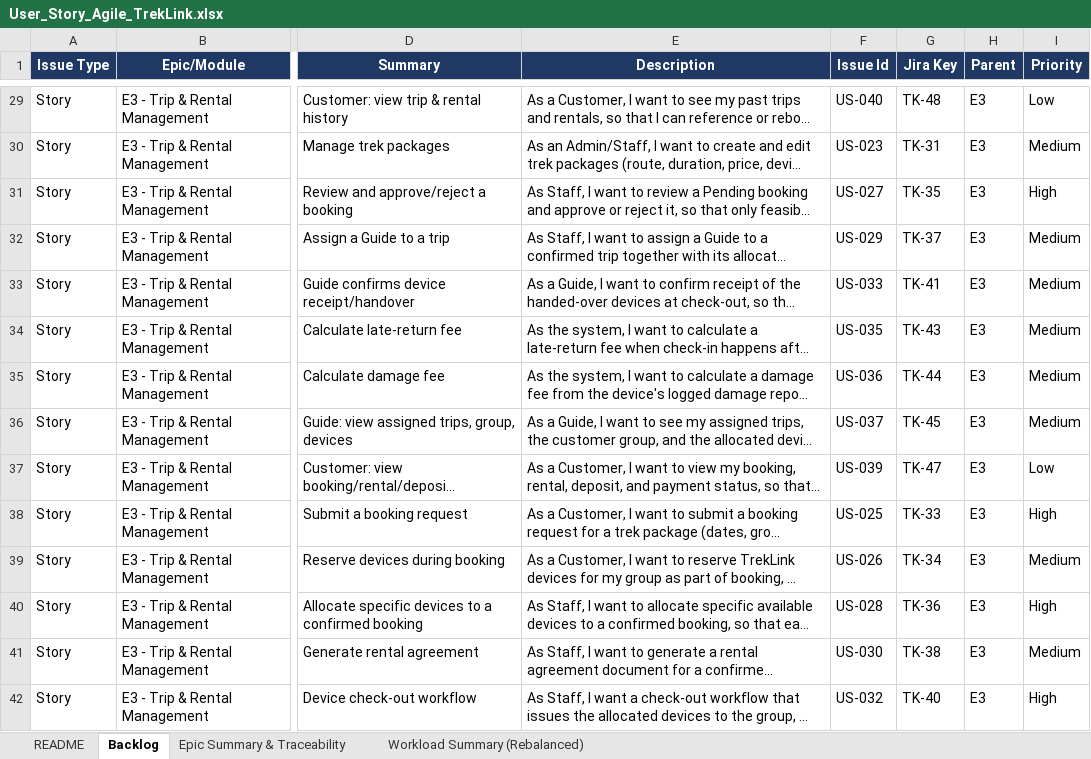
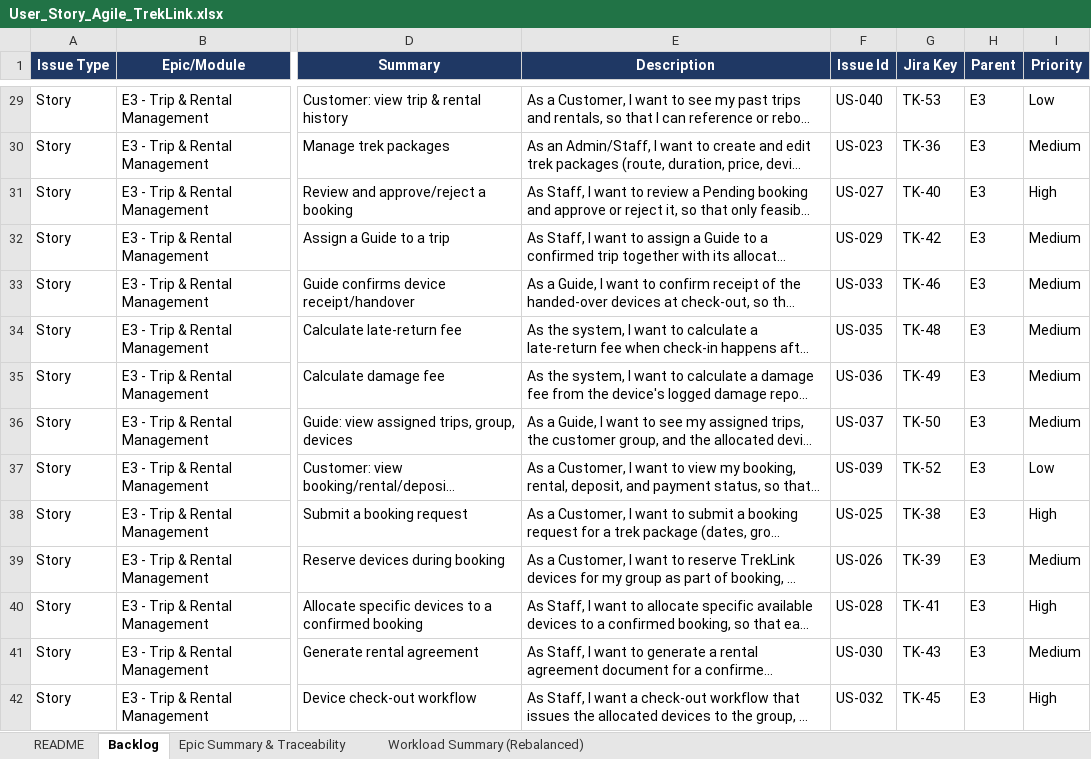
Before and after one commit to TrekLink-Team/treklink-docs, an Excel workbook: _docs/00-project-context/User_Story_Agile_TrekLink.xlsx, sheet Backlog, drawn as a sheet; only a part is shown, gaps mark what is left out; long unchanged cells end in …; values as stored, in another font and other column widths than the file's, no borders; the diff covers the shown part only; the diff names each change by its address in the sheet, - before the commit and + after, or states it on an @@ line.

```diff
--- a/_docs/00-project-context/User_Story_Agile_TrekLink.xlsx (sheet Backlog)
+++ b/_docs/00-project-context/User_Story_Agile_TrekLink.xlsx (sheet Backlog)
-G29 (Jira Key): TK-48
+G29 (Jira Key): TK-53
-G30 (Jira Key): TK-31
+G30 (Jira Key): TK-36
-G31 (Jira Key): TK-35
+G31 (Jira Key): TK-40
-G32 (Jira Key): TK-37
+G32 (Jira Key): TK-42
-G33 (Jira Key): TK-41
+G33 (Jira Key): TK-46
-G34 (Jira Key): TK-43
+G34 (Jira Key): TK-48
-G35 (Jira Key): TK-44
+G35 (Jira Key): TK-49
-G36 (Jira Key): TK-45
+G36 (Jira Key): TK-50
-G37 (Jira Key): TK-47
+G37 (Jira Key): TK-52
-G38 (Jira Key): TK-33
+G38 (Jira Key): TK-38
-G39 (Jira Key): TK-34
+G39 (Jira Key): TK-39
-G40 (Jira Key): TK-36
+G40 (Jira Key): TK-41
-G41 (Jira Key): TK-38
+G41 (Jira Key): TK-43
-G42 (Jira Key): TK-40
+G42 (Jira Key): TK-45
```
Also changed, not shown: 84 edited cells elsewhere in this sheet, 7 other files.
